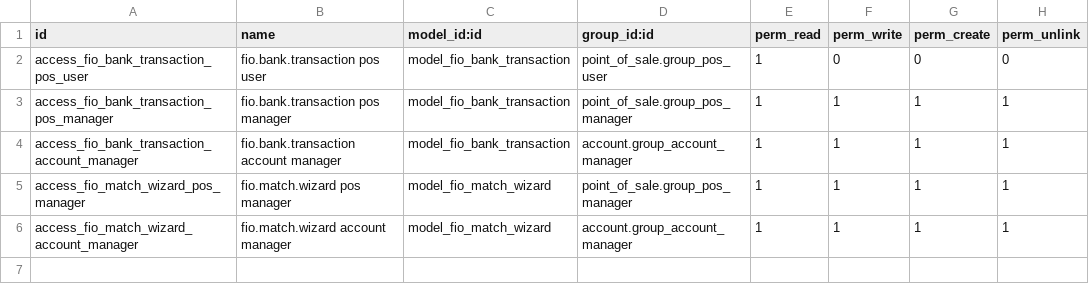
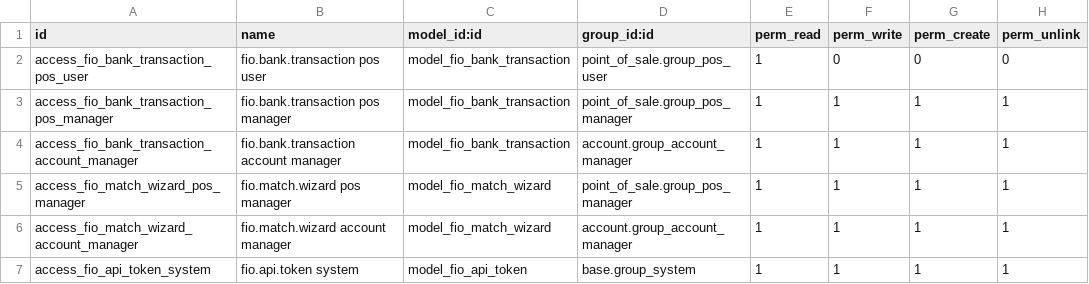
Before and after one commit to cmeldas/fio_qr_payment_validation, a CSV file: security/ir.model.access.csv, drawn as a sheet.

```diff
--- a/security/ir.model.access.csv
+++ b/security/ir.model.access.csv
@@ -6 +6,2 @@ access_fio_match_wizard_pos_manager,fio.match.wizard pos manager,model_fio_match
 access_fio_match_wizard_account_manager,fio.match.wizard account manager,model_fio_match_wizard,account.group_account_manager,1,1,1,1
+access_fio_api_token_system,fio.api.token system,model_fio_api_token,base.group_system,1,1,1,1
```
Also changed, not shown: 15 other files.
